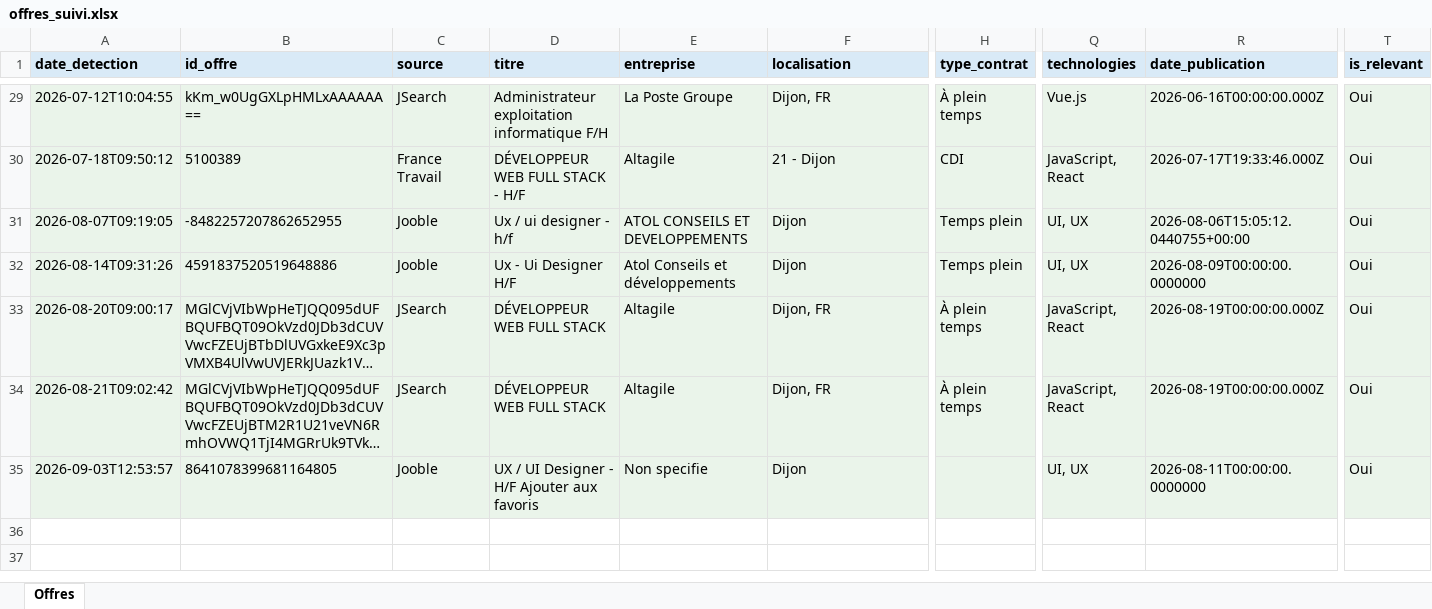
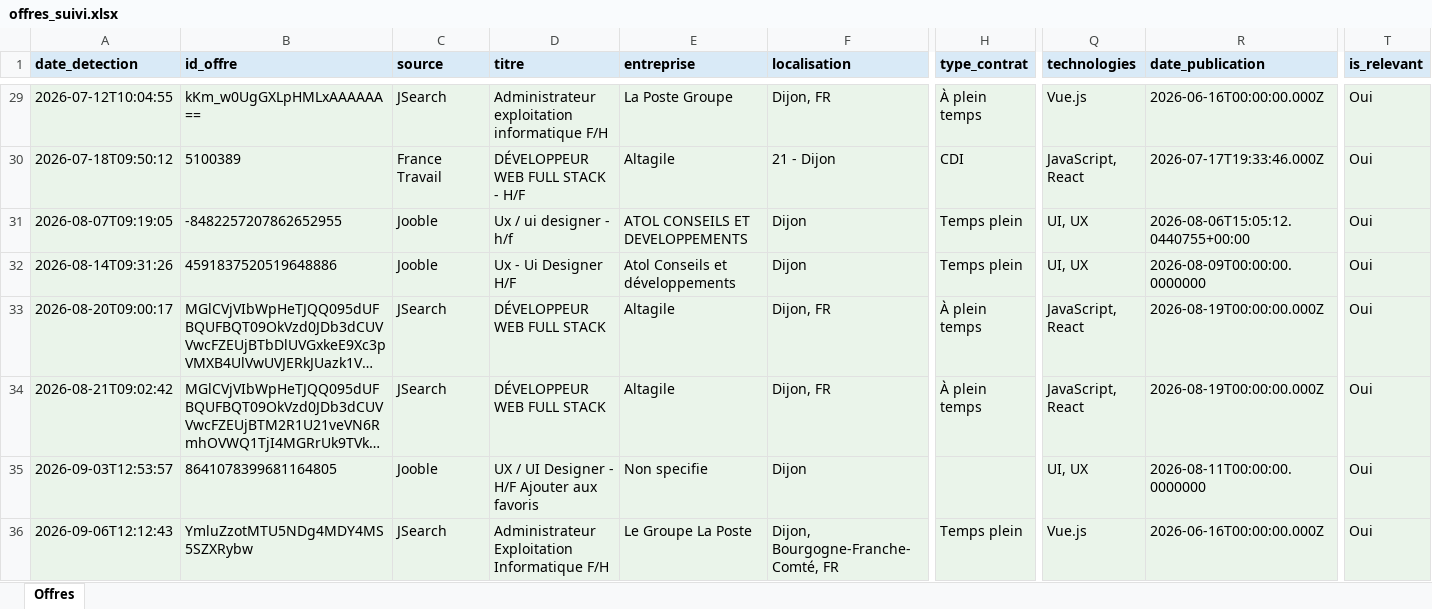
Before and after one commit to Portg4s/AutoTache, an Excel workbook: cloud_state/offres_suivi.xlsx, sheet Offres, drawn as a sheet; only a part is shown, gaps mark what is left out; long unchanged cells end in …; values as stored, in another font and other column widths than the file's, no borders; rows hold the shown columns only; the diff names each change by its address in the sheet, - before the commit and + after, or states it on an @@ line.

```diff
--- a/cloud_state/offres_suivi.xlsx (sheet Offres)
+++ b/cloud_state/offres_suivi.xlsx (sheet Offres)
+row 36: 2026-09-06T12:12:43 | YmluZzotMTU5NDg4MDY4MS5SZXRybw | JSearch | Administrateur Exploitation Informatique F/H | Le Groupe La Poste | Dijon, Bourgogne-Franche-Comté, FR | Temps plein | Vue.js | 2026-06-16T00:00:00.000Z | Oui
```
Also changed, not shown: 1 other file.
